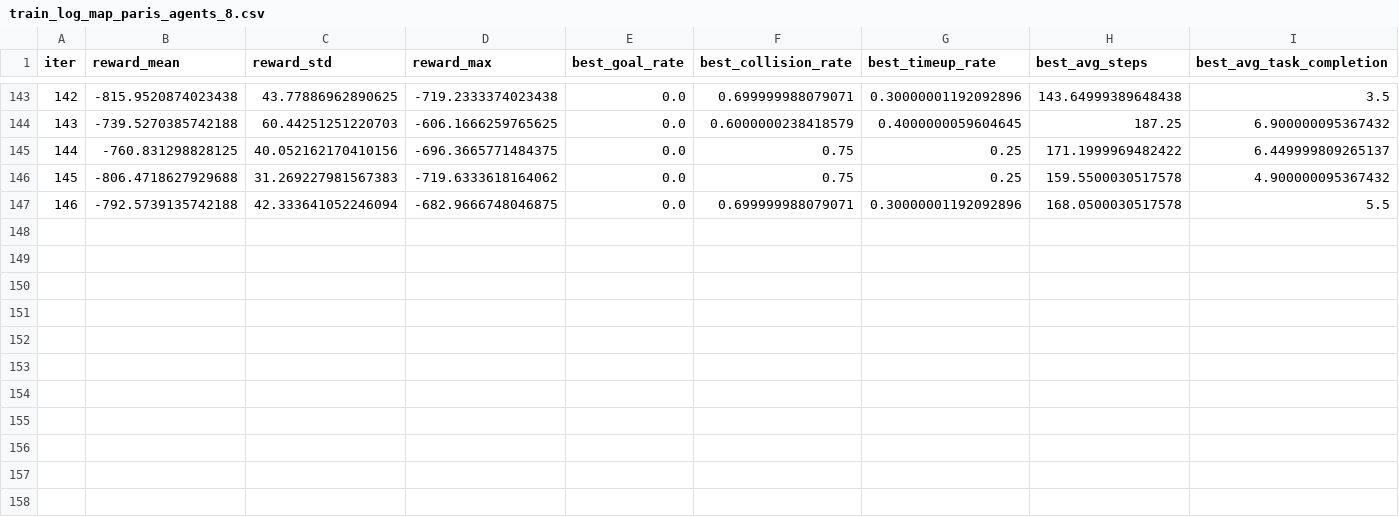
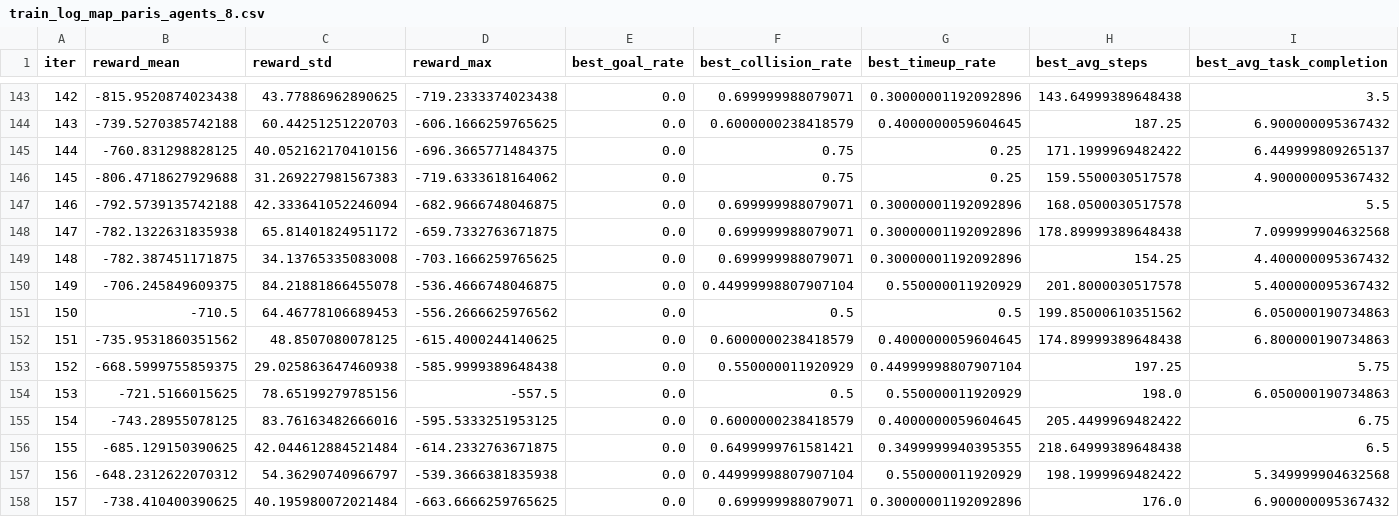
Before and after one commit to HHorinouchi/EDRP_PIBT, a CSV file: policy/train/sweep_results/logs/train_log_map_paris_agents_8.csv, drawn as a sheet; only a part is shown, gaps mark what is left out; rows hold the shown columns only; the diff names each change by its address in the sheet, - before the commit and + after, or states it on an @@ line.

```diff
--- a/policy/train/sweep_results/logs/train_log_map_paris_agents_8.csv
+++ b/policy/train/sweep_results/logs/train_log_map_paris_agents_8.csv
+row 148: 147 | -782.1322631835938 | 65.81401824951172 | -659.7332763671875 | 0.0 | 0.699999988079071 | 0.30000001192092896 | 178.89999389648438 | 7.099999904632568
+row 149: 148 | -782.387451171875 | 34.13765335083008 | -703.1666259765625 | 0.0 | 0.699999988079071 | 0.30000001192092896 | 154.25 | 4.400000095367432
+row 150: 149 | -706.245849609375 | 84.21881866455078 | -536.4666748046875 | 0.0 | 0.44999998807907104 | 0.550000011920929 | 201.8000030517578 | 5.400000095367432
+row 151: 150 | -710.5 | 64.46778106689453 | -556.2666625976562 | 0.0 | 0.5 | 0.5 | 199.85000610351562 | 6.050000190734863
+row 152: 151 | -735.9531860351562 | 48.8507080078125 | -615.4000244140625 | 0.0 | 0.6000000238418579 | 0.4000000059604645 | 174.89999389648438 | 6.800000190734863
+row 153: 152 | -668.5999755859375 | 29.025863647460938 | -585.9999389648438 | 0.0 | 0.550000011920929 | 0.44999998807907104 | 197.25 | 5.75
+row 154: 153 | -721.5166015625 | 78.65199279785156 | -557.5 | 0.0 | 0.5 | 0.550000011920929 | 198.0 | 6.050000190734863
+row 155: 154 | -743.28955078125 | 83.76163482666016 | -595.5333251953125 | 0.0 | 0.6000000238418579 | 0.4000000059604645 | 205.4499969482422 | 6.75
+row 156: 155 | -685.129150390625 | 42.044612884521484 | -614.2332763671875 | 0.0 | 0.6499999761581421 | 0.3499999940395355 | 218.64999389648438 | 6.5
+row 157: 156 | -648.2312622070312 | 54.36290740966797 | -539.3666381835938 | 0.0 | 0.44999998807907104 | 0.550000011920929 | 198.1999969482422 | 5.349999904632568
+row 158: 157 | -738.410400390625 | 40.195980072021484 | -663.6666259765625 | 0.0 | 0.699999988079071 | 0.30000001192092896 | 176.0 | 6.900000095367432
```
Also changed, not shown: 6 other files.
